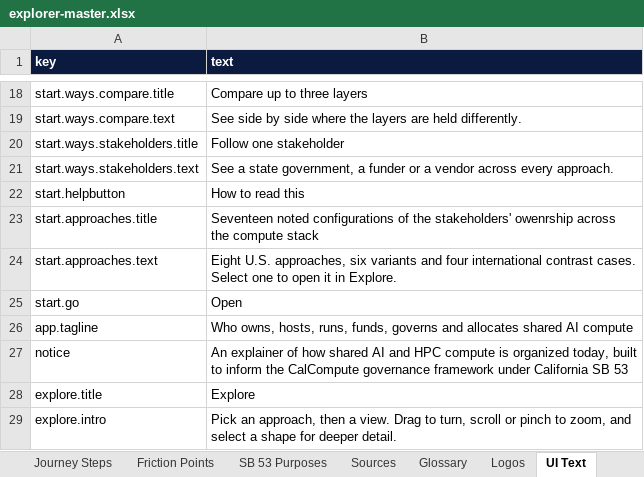
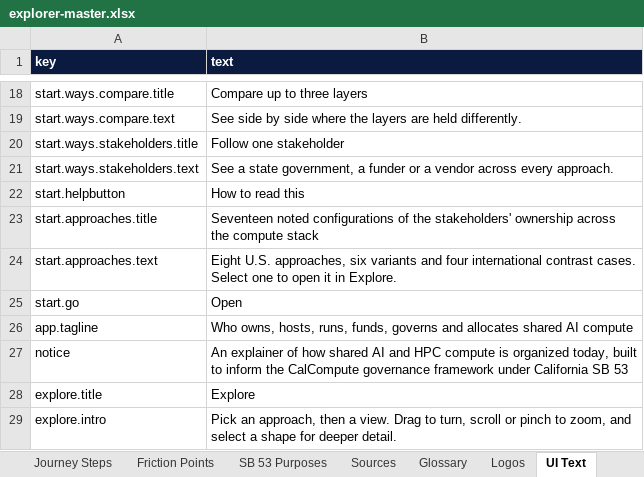
Before and after one commit to CalCompute/compute-governance-explainer, an Excel workbook: data/explorer-master.xlsx, sheet UI Text, drawn as a sheet; only a part is shown, gaps mark what is left out; values as stored, in another font and other column widths than the file's, no borders; the diff names each change by its address in the sheet, - before the commit and + after, or states it on an @@ line.

```diff
--- a/data/explorer-master.xlsx (sheet UI Text)
+++ b/data/explorer-master.xlsx (sheet UI Text)
-B23 (text): …the stakeholders' owenrship across the…
+B23 (text): …the stakeholders' ownership across the…
```
Also changed, not shown: 15 other files.
